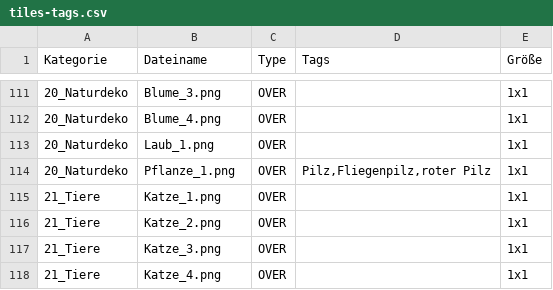
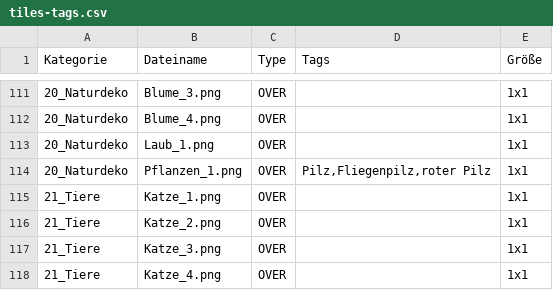
Before and after one commit to cheriseba/buildyourcity, a CSV file: tiles-tags.csv, drawn as a sheet; only a part is shown, gaps mark what is left out.

Commit message:
Typo

```diff
--- a/tiles-tags.csv
+++ b/tiles-tags.csv
@@ -113,3 +113,3 @@ Kategorie,Dateiname,Type,Tags,Größe
 20_Naturdeko,Laub_1.png,OVER,,1x1
-20_Naturdeko,Pflanze_1.png,OVER,"Pilz,Fliegenpilz,roter Pilz",1x1
+20_Naturdeko,Pflanzen_1.png,OVER,"Pilz,Fliegenpilz,roter Pilz",1x1
 21_Tiere,Katze_1.png,OVER,,1x1
```
